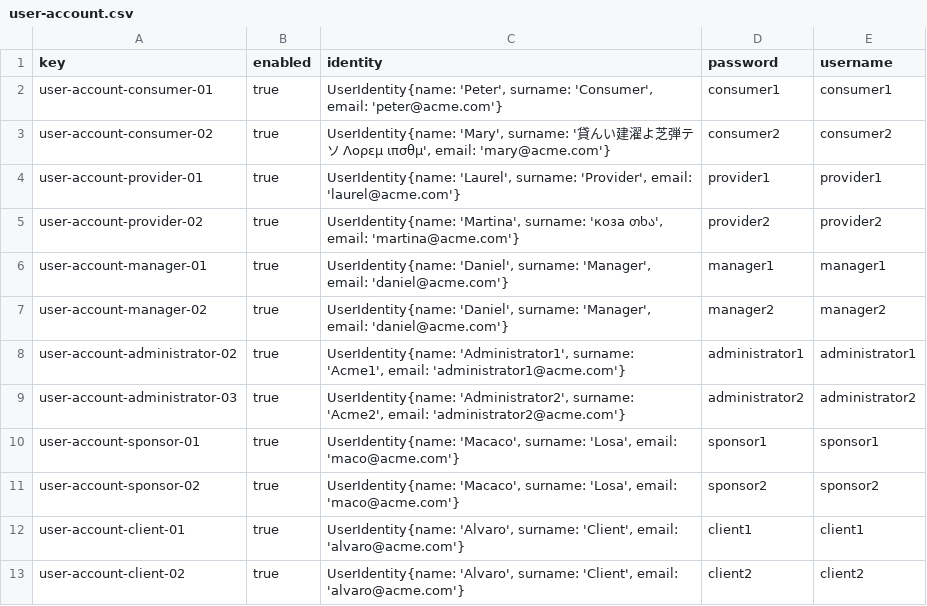
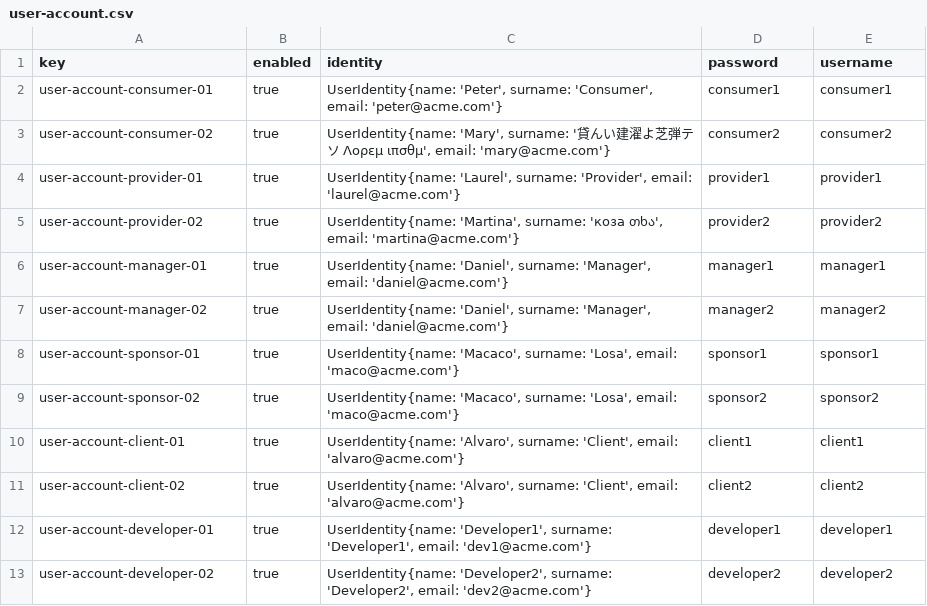
Before and after one commit to alepingar/Acme-Sf-C2.043, a CSV file: Acme-Sf-24.5.0/src/main/webapp/WEB-INF/resources/sample-data/user-account.csv, drawn as a sheet; removed rows and columns are numbered as before the commit, all else as after; the diff names each change by its address in the sheet, - before the commit and + after, or states it on an @@ line.

```diff
--- a/Acme-Sf-24.5.0/src/main/webapp/WEB-INF/resources/sample-data/user-account.csv
+++ b/Acme-Sf-24.5.0/src/main/webapp/WEB-INF/resources/sample-data/user-account.csv
-row 8: user-account-administrator-02 | true | UserIdentity{name: 'Administrator1', surname: 'Acme1', email: 'administrator1@acme.com'} | administrator1 | administrator1
-row 9: user-account-administrator-03 | true | UserIdentity{name: 'Administrator2', surname: 'Acme2', email: 'administrator2@acme.com'} | administrator2 | administrator2
+row 12: user-account-developer-01 | true | UserIdentity{name: 'Developer1', surname: 'Developer1', email: 'dev1@acme.com'} | developer1 | developer1
+row 13: user-account-developer-02 | true | UserIdentity{name: 'Developer2', surname: 'Developer2', email: 'dev2@acme.com'} | developer2 | developer2
```
Also changed, not shown: Acme-Sf-24.5.0/src/main/webapp/WEB-INF/resources/initial-data/user-account.csv, 43 other files.
